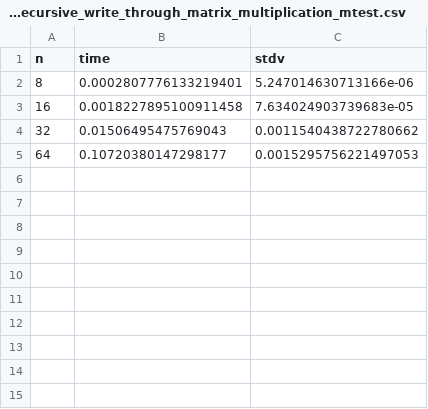
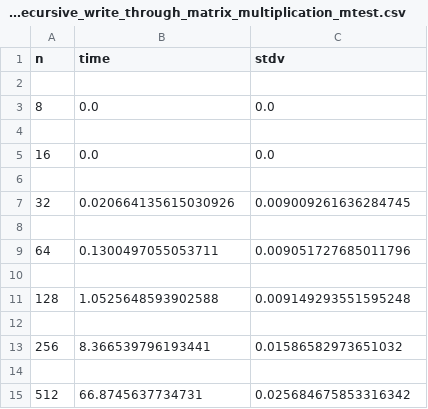
Before and after one commit to katarynka/TheMatrix, a CSV file: experiments/Results/write_through_m_experiments/32_recursive_write_through_matrix_multiplication_mtest.csv, drawn as a sheet.

```diff
--- a/experiments/Results/write_through_m_experiments/32_recursive_write_through_matrix_multiplication_mtest.csv
+++ b/experiments/Results/write_through_m_experiments/32_recursive_write_through_matrix_multiplication_mtest.csv
@@ -1,5 +1,15 @@
 n,time,stdv
-8,0.0002807776133219401,5.247014630713166e-06
-16,0.0018227895100911458,7.634024903739683e-05
-32,0.01506495475769043,0.0011540438722780662
-64,0.10720380147298177,0.0015295756221497053
+
+8,0.0,0.0
+
+16,0.0,0.0
+
+32,0.020664135615030926,0.009009261636284745
+
+64,0.1300497055053711,0.009051727685011796
+
+128,1.0525648593902588,0.009149293551595248
+
+256,8.366539796193441,0.01586582973651032
+
+512,66.8745637734731,0.025684675853316342
```
Also changed, not shown: experiments/Results/strassen_m_experiments/16_strassen_matrix_multiplication_mtest.csv, experiments/Results/strassen_m_experiments/32_strassen_matrix_multiplication_mtest.csv, 15 other files.
